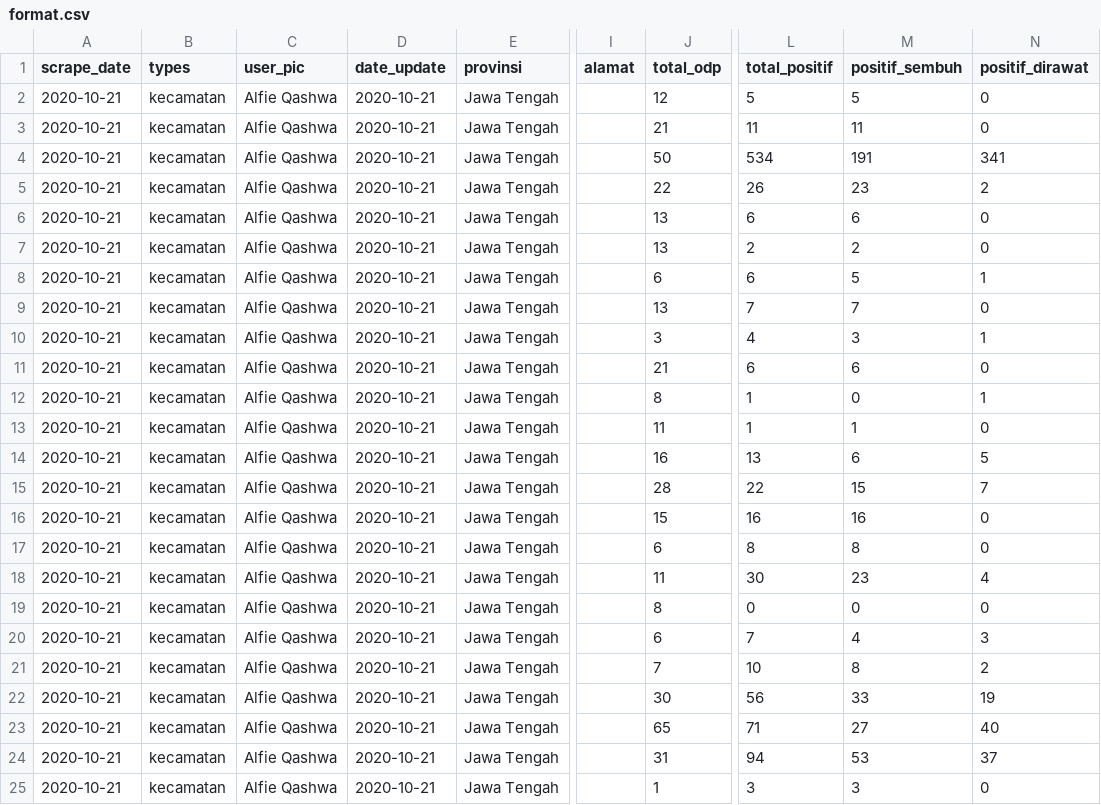
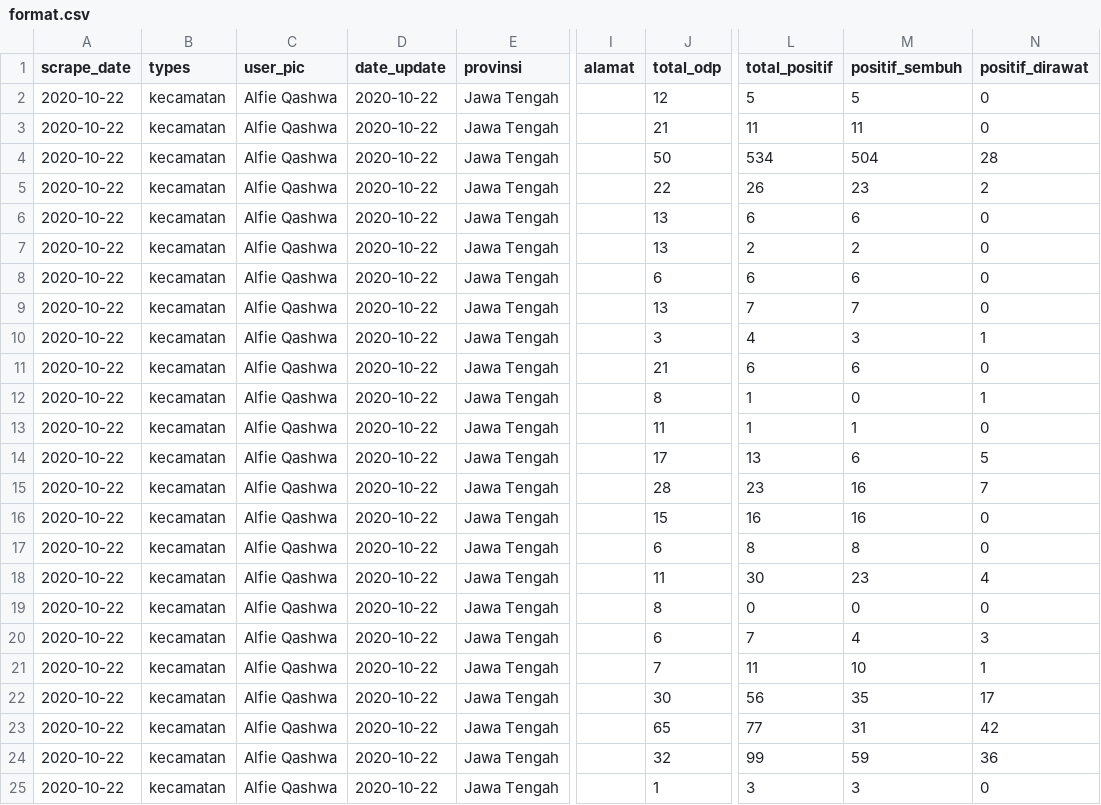
Before and after one commit to alfieqashwa/kominfo-pedulilindungi, a CSV file: JAWA_TENGAH/cilacap/new/format.csv, drawn as a sheet; only a part is shown, gaps mark what is left out; the diff names each change by its address in the sheet, - before the commit and + after, or states it on an @@ line.

```diff
--- a/JAWA_TENGAH/cilacap/new/format.csv
+++ b/JAWA_TENGAH/cilacap/new/format.csv
-A2:A25 (scrape_date): 2020-10-21
+A2:A25 (scrape_date): 2020-10-22
-D2:D25 (date_update): 2020-10-21
+D2:D25 (date_update): 2020-10-22
-M4 (positif_sembuh): 191
+M4 (positif_sembuh): 504
-N4 (positif_dirawat): 341
+N4 (positif_dirawat): 28
-M8 (positif_sembuh): 5
+M8 (positif_sembuh): 6
-N8 (positif_dirawat): 1
+N8 (positif_dirawat): 0
-J14 (total_odp): 16
+J14 (total_odp): 17
-L15 (total_positif): 22
+L15 (total_positif): 23
-M15 (positif_sembuh): 15
+M15 (positif_sembuh): 16
-L21 (total_positif): 10
+L21 (total_positif): 11
-M21 (positif_sembuh): 8
+M21 (positif_sembuh): 10
-N21 (positif_dirawat): 2
+N21 (positif_dirawat): 1
-M22 (positif_sembuh): 33
+M22 (positif_sembuh): 35
-N22 (positif_dirawat): 19
+N22 (positif_dirawat): 17
-L23 (total_positif): 71
+L23 (total_positif): 77
-M23 (positif_sembuh): 27
+M23 (positif_sembuh): 31
-N23 (positif_dirawat): 40
+N23 (positif_dirawat): 42
-J24 (total_odp): 31
+J24 (total_odp): 32
-L24 (total_positif): 94
+L24 (total_positif): 99
-M24 (positif_sembuh): 53
+M24 (positif_sembuh): 59
-N24 (positif_dirawat): 37
+N24 (positif_dirawat): 36
```
Also changed, not shown: JAWA_TENGAH/grobogan/new/format.csv, ppcrawling/output/boyolali.csv, 11 other files.
